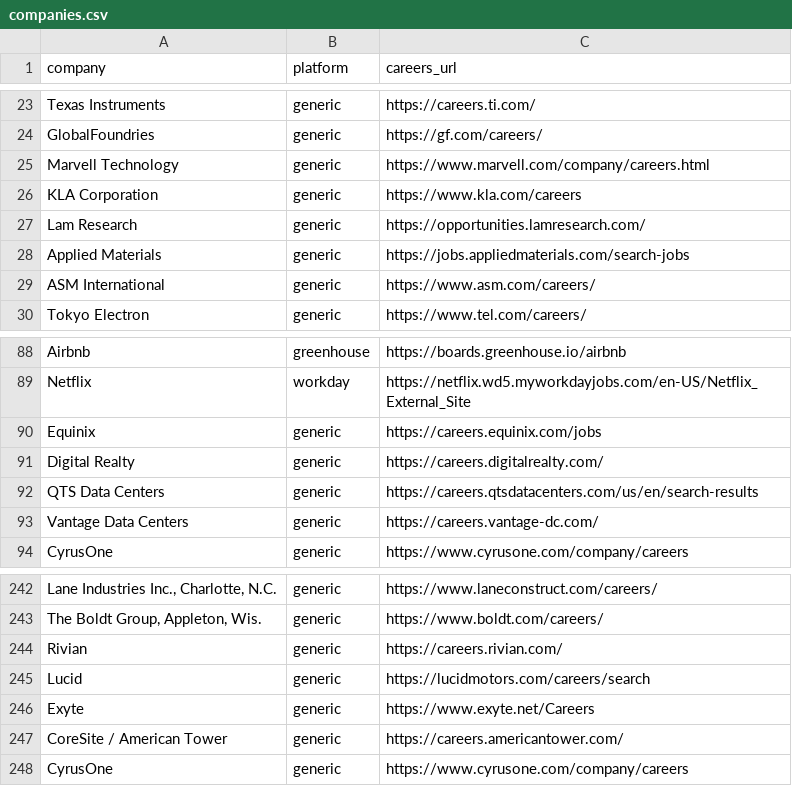
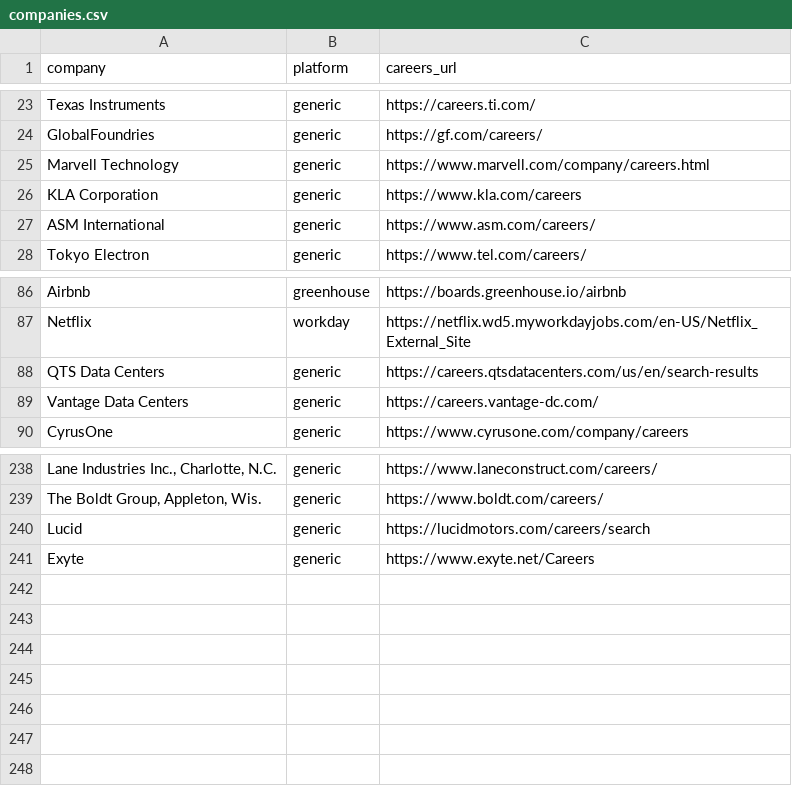
Before and after one commit to harsha271199/jp, a CSV file: companies.csv, drawn as a sheet; only a part is shown, gaps mark what is left out; the diff covers the shown part only; the diff names each change by its address in the sheet, - before the commit and + after, or states it on an @@ line.

```diff
--- a/companies.csv
+++ b/companies.csv
-row 27: Lam Research | generic | https://opportunities.lamresearch.com/
-row 28: Applied Materials | generic | https://jobs.appliedmaterials.com/search-jobs
-row 90: Equinix | generic | https://careers.equinix.com/jobs
-row 91: Digital Realty | generic | https://careers.digitalrealty.com/
-row 244: Rivian | generic | https://careers.rivian.com/
-row 247: CoreSite / American Tower | generic | https://careers.americantower.com/
-row 248: CyrusOne | generic | https://www.cyrusone.com/company/careers
```
Also changed, not shown: 5 edited cells elsewhere in this file, 2 other files.
